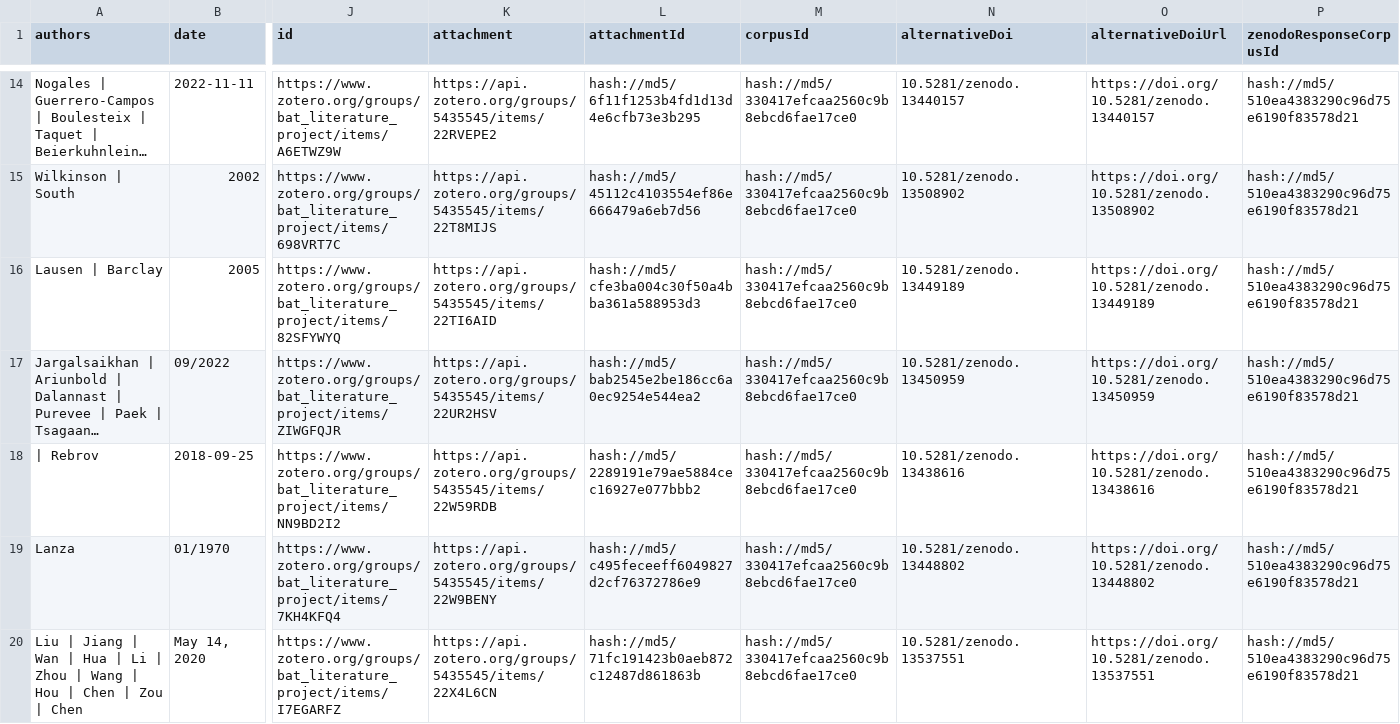
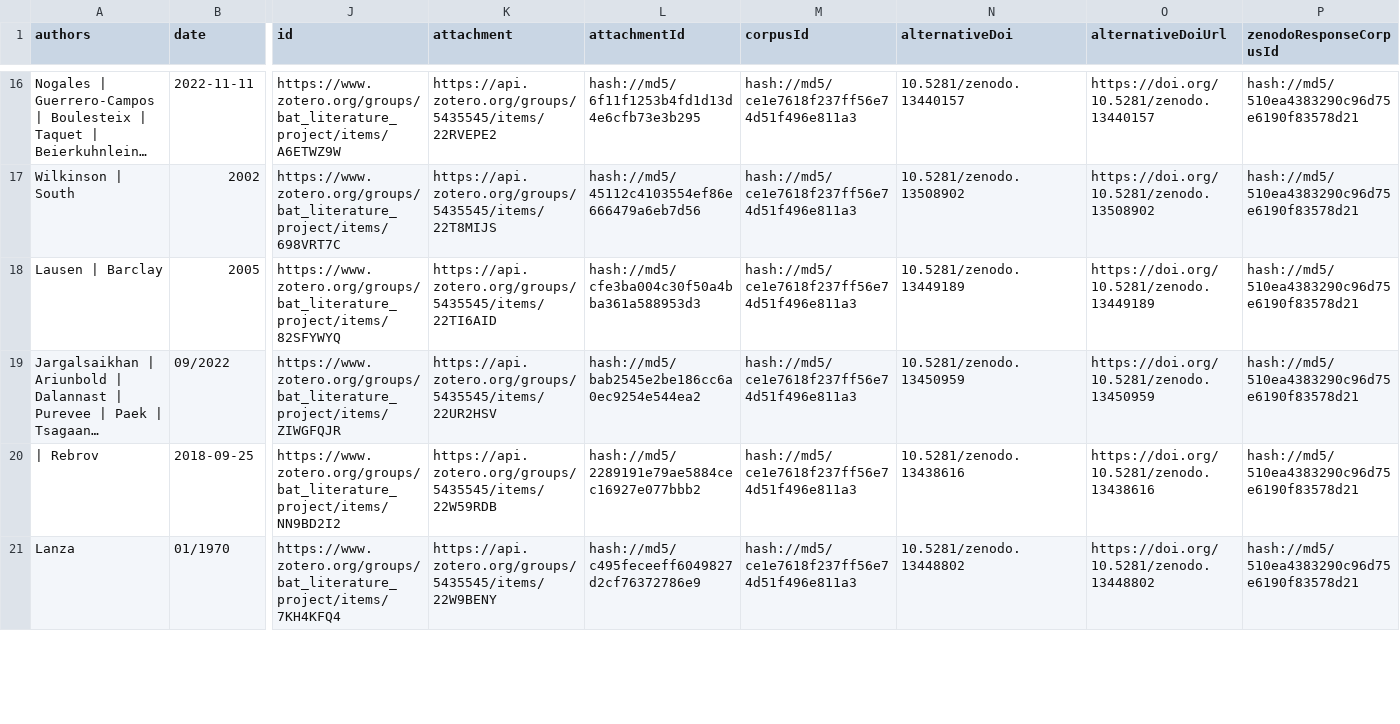
Before and after one commit to bat-literature/bat-literature.github.io, a CSV file: zenodo/refs-100.csv, drawn as a sheet; only a part is shown, gaps mark what is left out; long unchanged cells end in …; removed rows and columns are numbered as before the commit, all else as after; rows hold the shown columns only; the diff covers the shown part only; the diff names each change by its address in the sheet, - before the commit and + after, or states it on an @@ line.

Commit message:
add zenodo associations for v0.8

```diff
--- a/zenodo/refs-100.csv
+++ b/zenodo/refs-100.csv
-M16:M21 (corpusId): hash://md5/330417efcaa2560c9b8ebcd6fae17ce0
+M16:M21 (corpusId): hash://md5/ce1e7618f237ff56e74d51f496e811a3
-row 20: Liu | Jiang | Wan | Hua | Li | Zhou | Wang | Hou | Chen | Zou | Chen | May 14, 2020 | https://www.zotero.org/groups/bat_literature_project/items/I7EGARFZ | https://api.zotero.org/groups/5435545/items/22X4L6CN | hash://md5/71fc191423b0aeb872c12487d861863b | hash://md5/330417efcaa2560c9b8ebcd6fae17ce0 | 10.5281/zenodo.13537551 | https://doi.org/10.5281/zenodo.13537551 | hash://md5/510ea4383290c96d75e6190f83578d21
```
Also changed, not shown: 2 added rows, 1 removed row and 92 edited cells elsewhere in this file, zenodo/refs-100.tsv, 1 other file.
